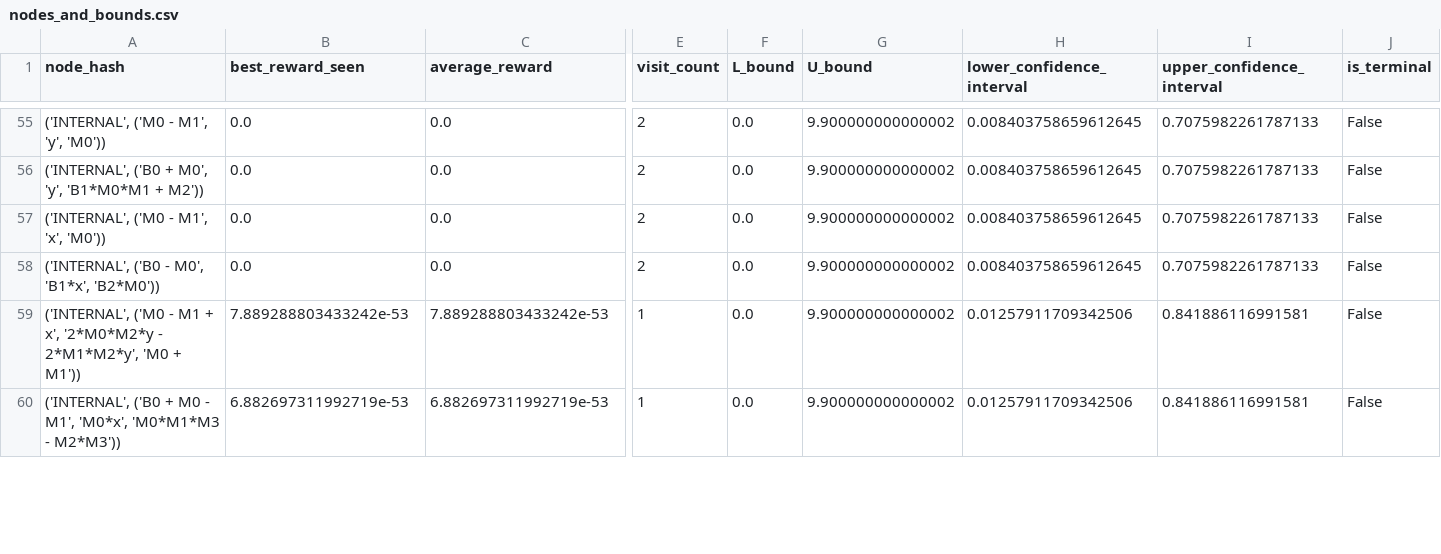
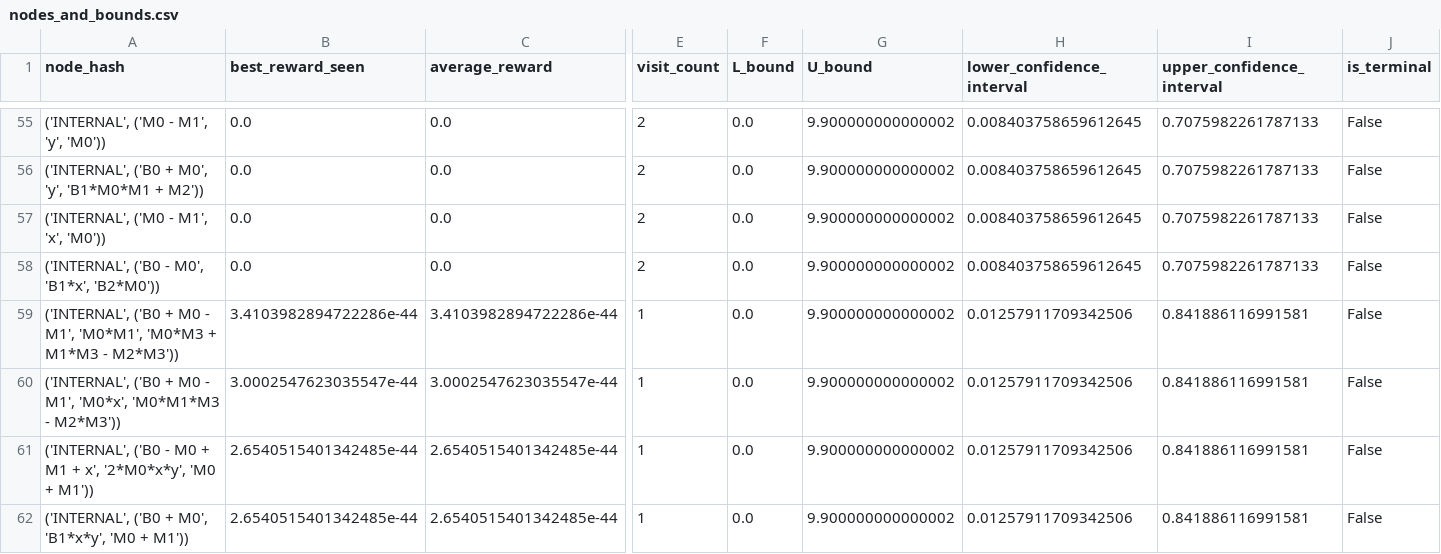
Before and after one commit to CassandraDurr/FluxDisco, a CSV file: fluxdisco/example/example_results/lotka_volterra_example/nodes_and_bounds.csv, drawn as a sheet; only a part is shown, gaps mark what is left out; rows hold the shown columns only; the diff covers the shown part only; the diff names each change by its address in the sheet, - before the commit and + after, or states it on an @@ line.

Commit message:
Add Lotka-Volterra example

```diff
--- a/fluxdisco/example/example_results/lotka_volterra_example/nodes_and_bounds.csv
+++ b/fluxdisco/example/example_results/lotka_volterra_example/nodes_and_bounds.csv
-A59 (node_hash): ('INTERNAL', ('M0 - M1 + x', '2*M0*M2*y - 2*M1*M2*y', 'M0 + M1'))
+A59 (node_hash): ('INTERNAL', ('B0 + M0 - M1', 'M0*M1', 'M0*M3 + M1*M3 - M2*M3'))
-B59 (best_reward_seen): 7.889288803433242e-53
+B59 (best_reward_seen): 3.4103982894722286e-44
-C59 (average_reward): 7.889288803433242e-53
+C59 (average_reward): 3.4103982894722286e-44
-B60 (best_reward_seen): 6.882697311992719e-53
+B60 (best_reward_seen): 3.0002547623035547e-44
-C60 (average_reward): 6.882697311992719e-53
+C60 (average_reward): 3.0002547623035547e-44
+row 61: ('INTERNAL', ('B0 - M0 + M1 + x', '2*M0*x*y', 'M0 + M1')) | 2.6540515401342485e-44 | 2.6540515401342485e-44 | 1 | 0.0 | 9.900000000000002 | 0.01257911709342506 | 0.841886116991581 | False
+row 62: ('INTERNAL', ('B0 + M0', 'B1*x*y', 'M0 + M1')) | 2.6540515401342485e-44 | 2.6540515401342485e-44 | 1 | 0.0 | 9.900000000000002 | 0.01257911709342506 | 0.841886116991581 | False
```
Also changed, not shown: 4 added rows, 6 removed rows and 11 edited cells elsewhere in this file, fluxdisco/example/example_results/lotka_volterra_example/estimated_data.csv, fluxdisco/example/example_results/lotka_volterra_example/full_results.csv, 2 other files.
